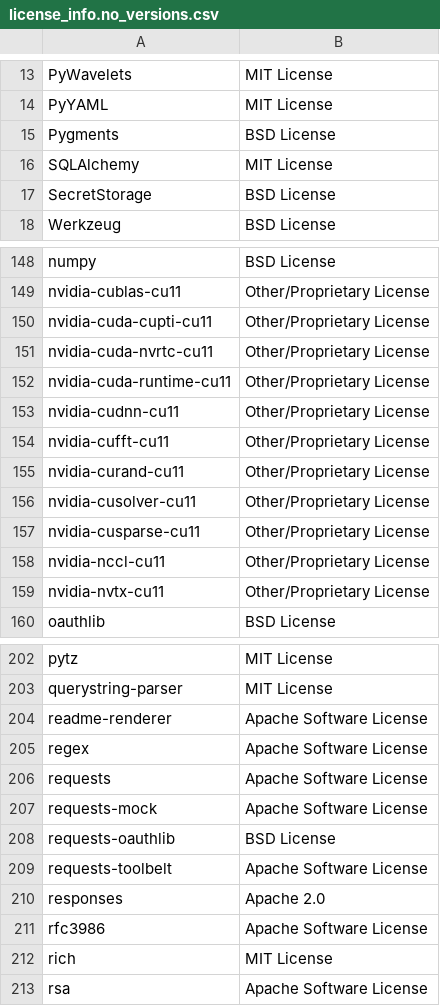
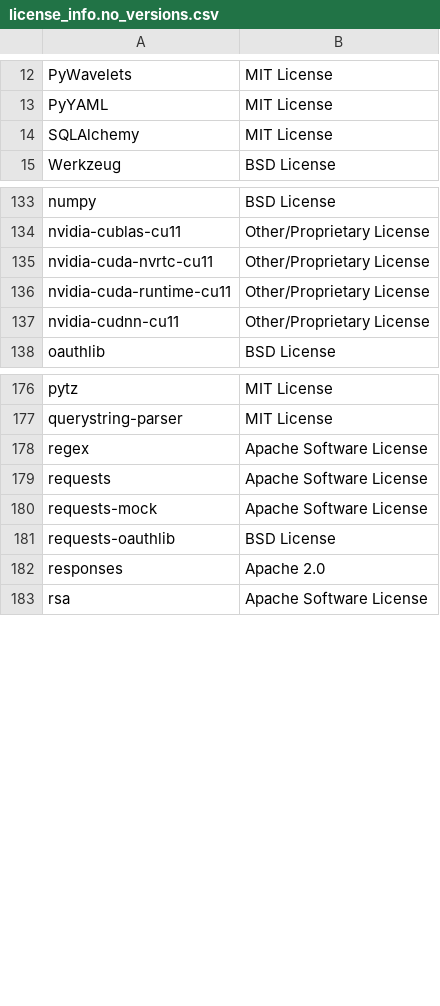
Before and after one commit to SeldonIO/MLServer, a CSV file: licenses/license_info.no_versions.csv, drawn as a sheet; only a part is shown, gaps mark what is left out; removed rows and columns are numbered as before the commit, all else as after; the diff covers the shown part only; the diff names each change by its address in the sheet, - before the commit and + after, or states it on an @@ line.

```diff
--- a/licenses/license_info.no_versions.csv
+++ b/licenses/license_info.no_versions.csv
-row 15: Pygments | BSD License
-row 17: SecretStorage | BSD License
-row 150: nvidia-cuda-cupti-cu11 | Other/Proprietary License
-row 154: nvidia-cufft-cu11 | Other/Proprietary License
-row 155: nvidia-curand-cu11 | Other/Proprietary License
-row 156: nvidia-cusolver-cu11 | Other/Proprietary License
-row 157: nvidia-cusparse-cu11 | Other/Proprietary License
-row 158: nvidia-nccl-cu11 | Other/Proprietary License
-row 159: nvidia-nvtx-cu11 | Other/Proprietary License
-row 204: readme-renderer | Apache Software License
-row 209: requests-toolbelt | Apache Software License
-row 211: rfc3986 | Apache Software License
-row 212: rich | MIT License
```
Also changed, not shown: 2 added rows, 22 removed rows and 8 edited cells elsewhere in this file, licenses/license_info.csv, 1 other file.
